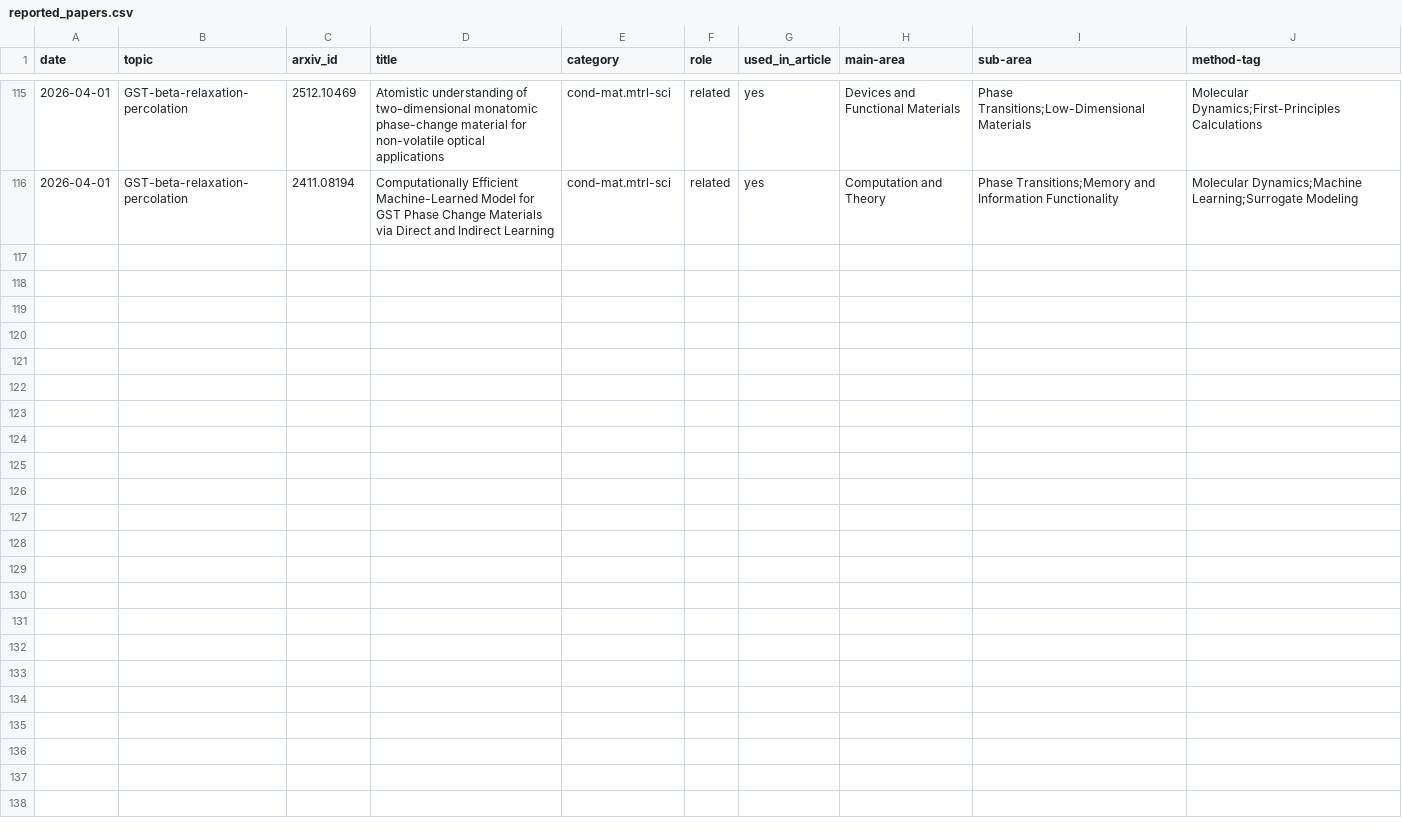
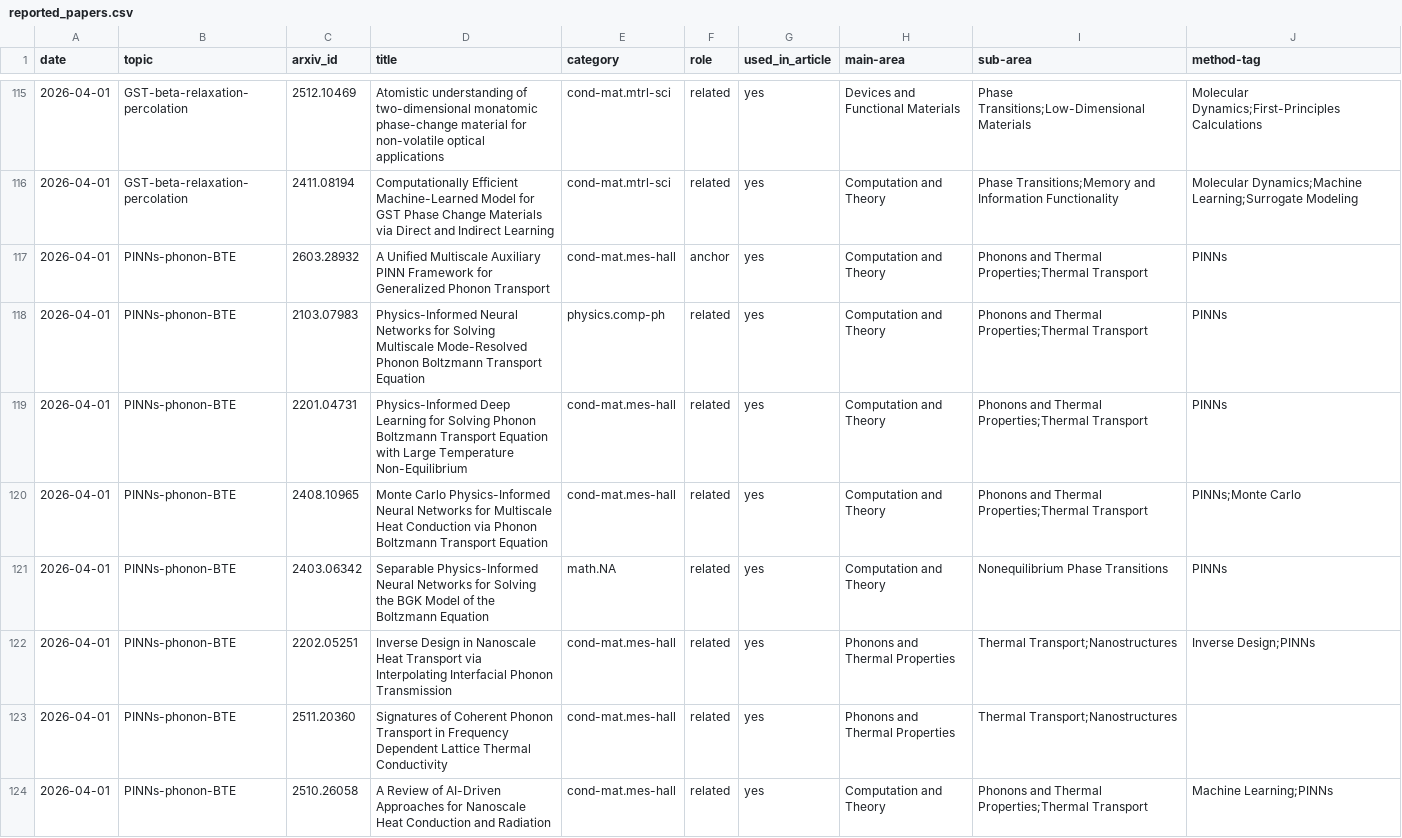
Before and after one commit to rd070672/arxiv-review, a CSV file: src/topic/reported_papers.csv, drawn as a sheet; only a part is shown, gaps mark what is left out; the diff covers the shown part only; the diff names each change by its address in the sheet, - before the commit and + after, or states it on an @@ line.

```diff
--- a/src/topic/reported_papers.csv
+++ b/src/topic/reported_papers.csv
+row 117: 2026-04-01 | PINNs-phonon-BTE | 2603.28932 | A Unified Multiscale Auxiliary PINN Framework for Generalized Phonon Transport | cond-mat.mes-hall | anchor | yes | Computation and Theory | Phonons and Thermal Properties;Thermal Transport | PINNs
+row 118: 2026-04-01 | PINNs-phonon-BTE | 2103.07983 | Physics-Informed Neural Networks for Solving Multiscale Mode-Resolved Phonon Boltzmann Transport Equation | physics.comp-ph | related | yes | Computation and Theory | Phonons and Thermal Properties;Thermal Transport | PINNs
+row 119: 2026-04-01 | PINNs-phonon-BTE | 2201.04731 | Physics-Informed Deep Learning for Solving Phonon Boltzmann Transport Equation with Large Temperature Non-Equilibrium | cond-mat.mes-hall | related | yes | Computation and Theory | Phonons and Thermal Properties;Thermal Transport | PINNs
+row 120: 2026-04-01 | PINNs-phonon-BTE | 2408.10965 | Monte Carlo Physics-Informed Neural Networks for Multiscale Heat Conduction via Phonon Boltzmann Transport Equation | cond-mat.mes-hall | related | yes | Computation and Theory | Phonons and Thermal Properties;Thermal Transport | PINNs;Monte Carlo
+row 121: 2026-04-01 | PINNs-phonon-BTE | 2403.06342 | Separable Physics-Informed Neural Networks for Solving the BGK Model of the Boltzmann Equation | math.NA | related | yes | Computation and Theory | Nonequilibrium Phase Transitions | PINNs
+row 122: 2026-04-01 | PINNs-phonon-BTE | 2202.05251 | Inverse Design in Nanoscale Heat Transport via Interpolating Interfacial Phonon Transmission | cond-mat.mes-hall | related | yes | Phonons and Thermal Properties | Thermal Transport;Nanostructures | Inverse Design;PINNs
+row 123: 2026-04-01 | PINNs-phonon-BTE | 2511.20360 | Signatures of Coherent Phonon Transport in Frequency Dependent Lattice Thermal Conductivity | cond-mat.mes-hall | related | yes | Phonons and Thermal Properties | Thermal Transport;Nanostructures
+row 124: 2026-04-01 | PINNs-phonon-BTE | 2510.26058 | A Review of AI-Driven Approaches for Nanoscale Heat Conduction and Radiation | cond-mat.mes-hall | related | yes | Computation and Theory | Phonons and Thermal Properties;Thermal Transport | Machine Learning;PINNs
```
Also changed, not shown: 7 added rows elsewhere in this file, 39 other files.
